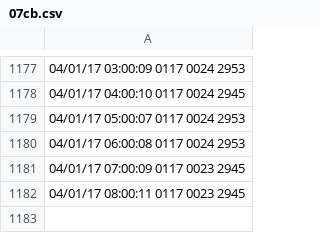
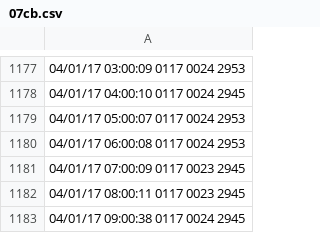
Before and after one commit to nikolay-prishchepov/nikolay-prishchepov.github.io, a CSV file: 07cb.csv, drawn as a sheet; only a part is shown, gaps mark what is left out; the diff names each change by its address in the sheet, - before the commit and + after, or states it on an @@ line.

```diff
--- a/07cb.csv
+++ b/07cb.csv
+row 1183: 04/01/17 09:00:38 0117 0024 2945
```
Also changed, not shown: 3 other files.
